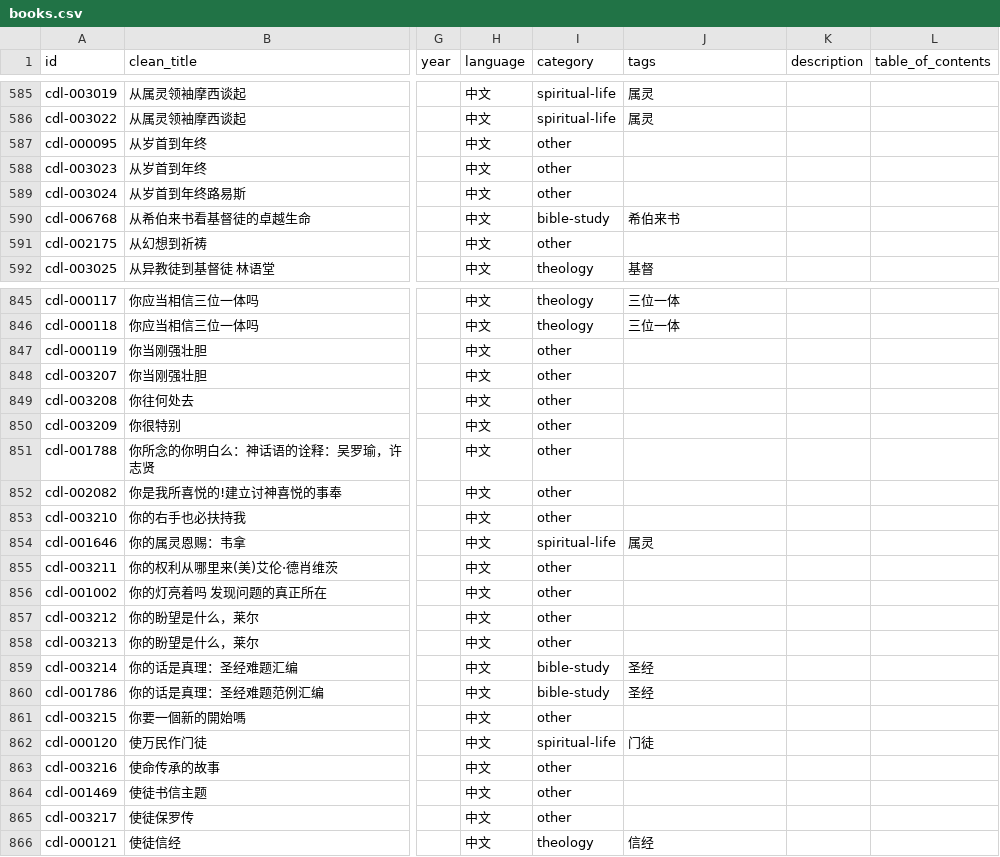
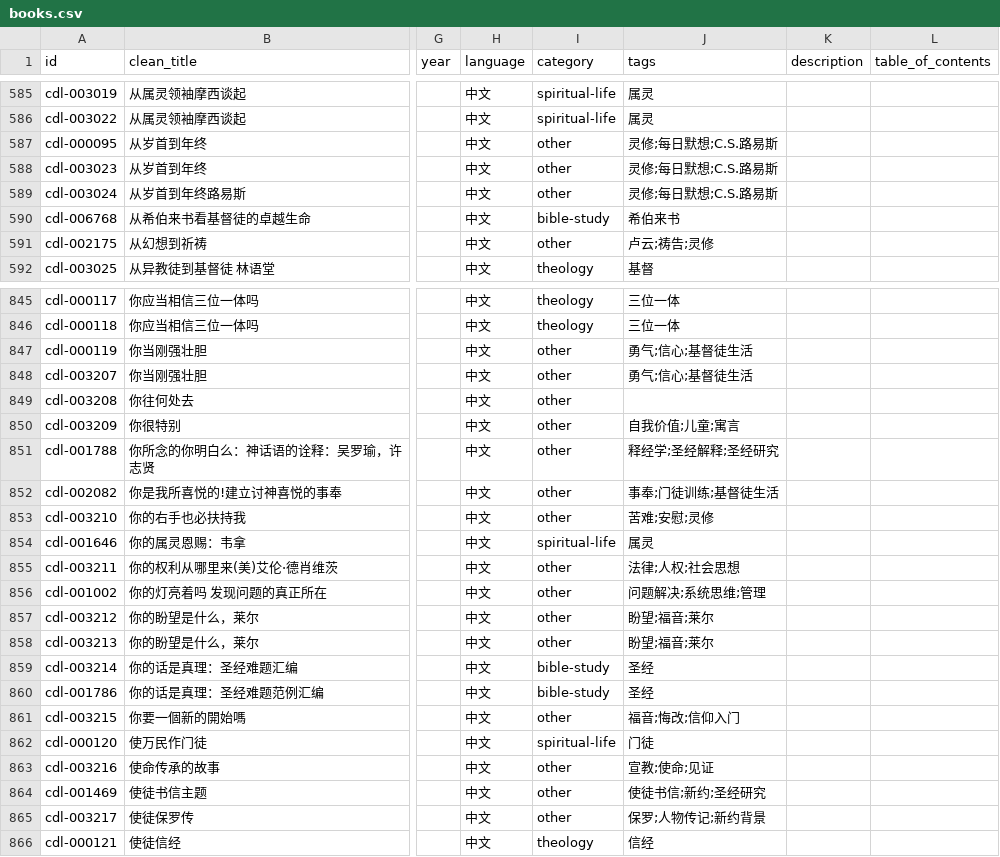
Before and after one commit to GioiaZheng/christian-digital-library, a CSV file: data/books.csv, drawn as a sheet; only a part is shown, gaps mark what is left out; the diff covers the shown part only; the diff names each change by its address in the sheet, - before the commit and + after, or states it on an @@ line.

Commit message:
Review third subject tag batch

```diff
--- a/data/books.csv
+++ b/data/books.csv
-J587:J589 (tags): (empty)
+J587:J589 (tags): 灵修;每日默想;C.S.路易斯
-J591 (tags): (empty)
+J591 (tags): 卢云;祷告;灵修
-J847:J848 (tags): (empty)
+J847:J848 (tags): 勇气;信心;基督徒生活
-J850 (tags): (empty)
+J850 (tags): 自我价值;儿童;寓言
-J851 (tags): (empty)
+J851 (tags): 释经学;圣经解释;圣经研究
-J852 (tags): (empty)
+J852 (tags): 事奉;门徒训练;基督徒生活
-J853 (tags): (empty)
+J853 (tags): 苦难;安慰;灵修
-J855 (tags): (empty)
+J855 (tags): 法律;人权;社会思想
-J856 (tags): (empty)
+J856 (tags): 问题解决;系统思维;管理
-J857:J858 (tags): (empty)
+J857:J858 (tags): 盼望;福音;莱尔
-J861 (tags): (empty)
+J861 (tags): 福音;悔改;信仰入门
-J863 (tags): (empty)
+J863 (tags): 宣教;使命;见证
-J864 (tags): (empty)
+J864 (tags): 使徒书信;新约;圣经研究
-J865 (tags): (empty)
+J865 (tags): 保罗;人物传记;新约背景
```
Also changed, not shown: 92 edited cells elsewhere in this file.
